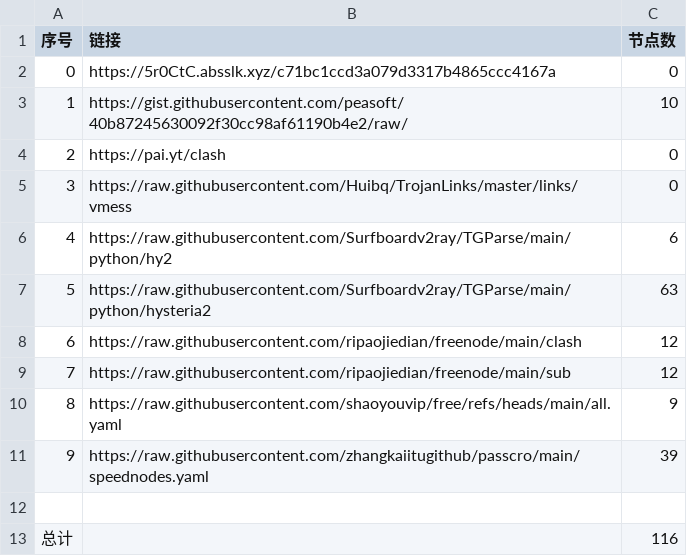
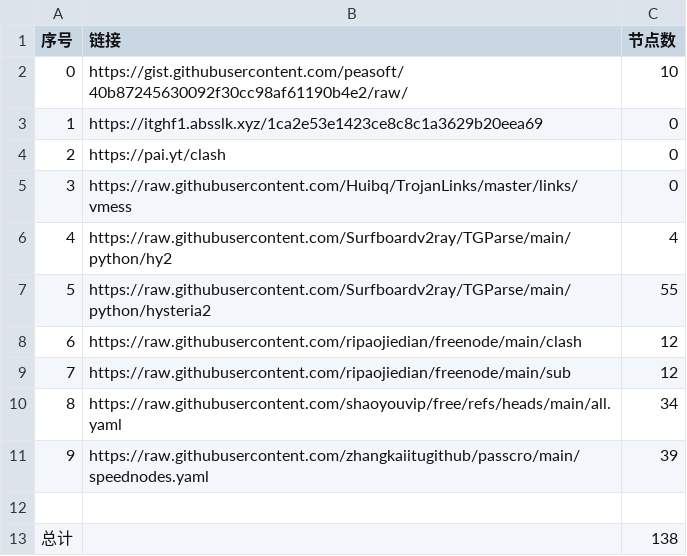
Before and after one commit to Baobei321/-NoMoreWalls, a CSV file: list_result.csv, drawn as a sheet.

```diff
--- a/list_result.csv
+++ b/list_result.csv
@@ -1,13 +1,13 @@
 序号,链接,节点数
-0,https://5r0CtC.absslk.xyz/c71bc1ccd3a079d3317b4865ccc4167a,0
-1,https://gist.githubusercontent.com/peasoft/40b87245630092f30cc98af61190b4e2/raw/,10
+0,https://gist.githubusercontent.com/peasoft/40b87245630092f30cc98af61190b4e2/raw/,10
+1,https://itghf1.absslk.xyz/1ca2e53e1423ce8c8c1a3629b20eea69,0
 2,https://pai.yt/clash,0
 3,https://raw.githubusercontent.com/Huibq/TrojanLinks/master/links/vmess,0
-4,https://raw.githubusercontent.com/Surfboardv2ray/TGParse/main/python/hy2,6
-5,https://raw.githubusercontent.com/Surfboardv2ray/TGParse/main/python/hysteria2,63
+4,https://raw.githubusercontent.com/Surfboardv2ray/TGParse/main/python/hy2,4
+5,https://raw.githubusercontent.com/Surfboardv2ray/TGParse/main/python/hysteria2,55
 6,https://raw.githubusercontent.com/ripaojiedian/freenode/main/clash,12
 7,https://raw.githubusercontent.com/ripaojiedian/freenode/main/sub,12
-8,https://raw.githubusercontent.com/shaoyouvip/free/refs/heads/main/all.yaml,9
+8,https://raw.githubusercontent.com/shaoyouvip/free/refs/heads/main/all.yaml,34
 9,https://raw.githubusercontent.com/zhangkaiitugithub/passcro/main/speednodes.yaml,39
 
-总计,,116
+总计,,138
```
Also changed, not shown: 16 other files.
